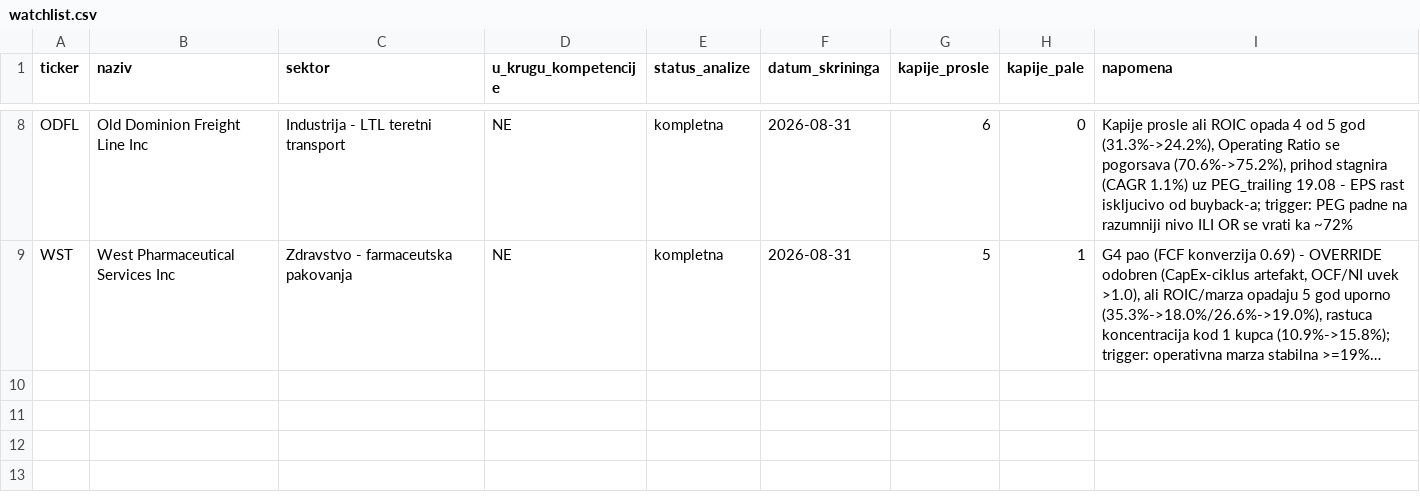
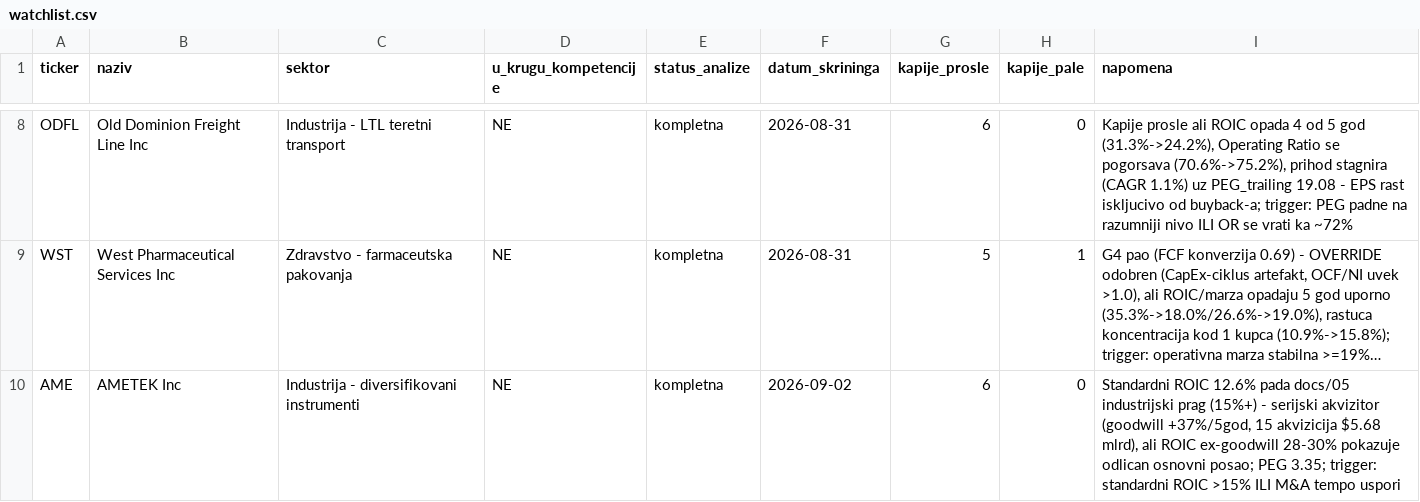
Before and after one commit to dragangojkovic/stock-lab, a CSV file: data/watchlist.csv, drawn as a sheet; only a part is shown, gaps mark what is left out; long unchanged cells end in …; the diff names each change by its address in the sheet, - before the commit and + after, or states it on an @@ line.

Commit message:
AME: odluka - WATCHLIST (kvalitet bilansa odlican, ali PEG 19 ne kompenzuje slabljenje trenda)

```diff
--- a/data/watchlist.csv
+++ b/data/watchlist.csv
+row 10: AME | AMETEK Inc | Industrija - diversifikovani instrumenti | NE | kompletna | 2026-09-02 | 6 | 0 | Standardni ROIC 12.6% pada docs/05 industrijski prag (15%+) - serijski akvizitor (goodwill +37%/5god, 15 akvizicija $5.68 mlrd), ali ROIC ex-goodwill 28-30% pokazuje odlican osnovni posao; PEG 3.35; trigger: standardni ROIC >15% ILI M&A tempo uspori
```
Also changed, not shown: 1 other file.
